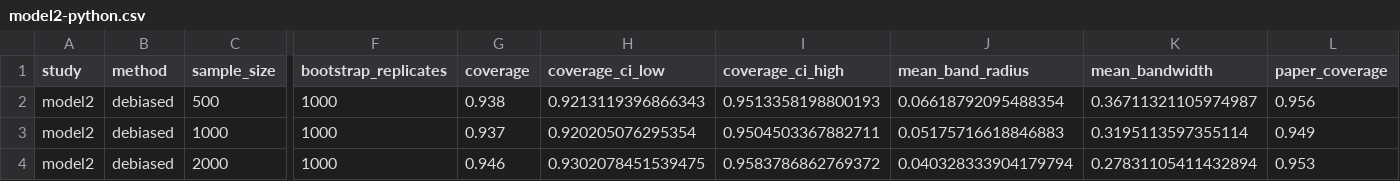
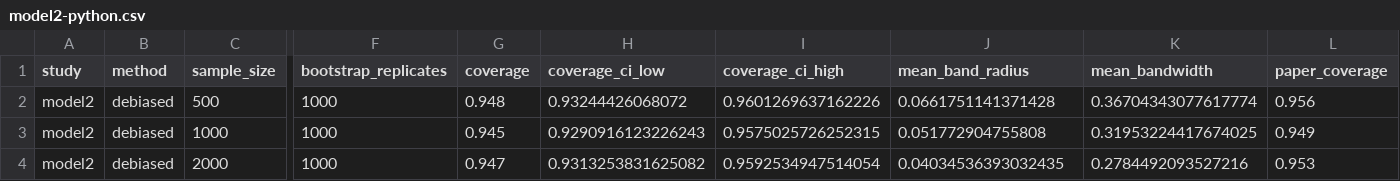
Before and after one commit to mathcg/debiased-inference, a CSV file: validation/results/model2-python.csv, drawn as a sheet; only a part is shown, gaps mark what is left out; the diff names each change by its address in the sheet, - before the commit and + after, or states it on an @@ line.

Commit message:
Document simulation validation and prepare 0.1.1

```diff
--- a/validation/results/model2-python.csv
+++ b/validation/results/model2-python.csv
-G2 (coverage): 0.938
+G2 (coverage): 0.948
-H2 (coverage_ci_low): 0.9213119396866343
+H2 (coverage_ci_low): 0.93244426068072
-I2 (coverage_ci_high): 0.9513358198800193
+I2 (coverage_ci_high): 0.9601269637162226
-J2 (mean_band_radius): 0.06618792095488354
+J2 (mean_band_radius): 0.0661751141371428
-K2 (mean_bandwidth): 0.36711321105974987
+K2 (mean_bandwidth): 0.36704343077617774
-G3 (coverage): 0.937
+G3 (coverage): 0.945
-H3 (coverage_ci_low): 0.920205076295354
+H3 (coverage_ci_low): 0.9290916123226243
-I3 (coverage_ci_high): 0.9504503367882711
+I3 (coverage_ci_high): 0.9575025726252315
-J3 (mean_band_radius): 0.05175716618846883
+J3 (mean_band_radius): 0.051772904755808
-K3 (mean_bandwidth): 0.3195113597355114
+K3 (mean_bandwidth): 0.31953224417674025
-G4 (coverage): 0.946
+G4 (coverage): 0.947
-H4 (coverage_ci_low): 0.9302078451539475
+H4 (coverage_ci_low): 0.9313253831625082
-I4 (coverage_ci_high): 0.9583786862769372
+I4 (coverage_ci_high): 0.9592534947514054
-J4 (mean_band_radius): 0.040328333904179794
+J4 (mean_band_radius): 0.04034536393032435
-K4 (mean_bandwidth): 0.27831105411432894
+K4 (mean_bandwidth): 0.2784492093527216
```
Also changed, not shown: 9 other files.
